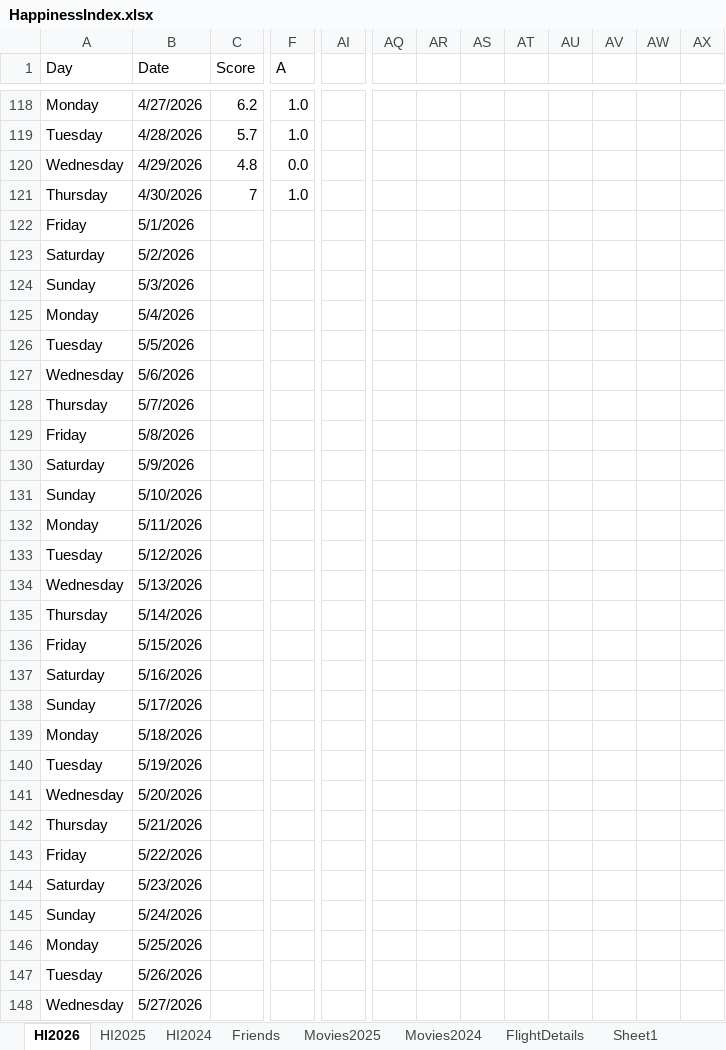
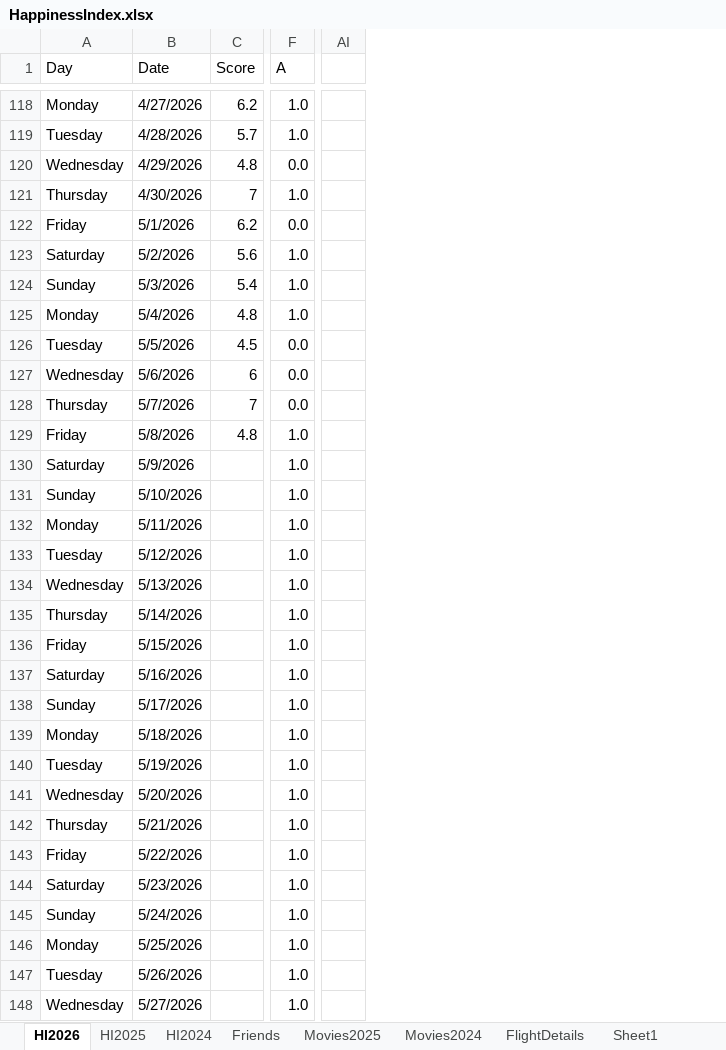
Before and after one commit to Abhinav-1708/Happiness-Index, an Excel workbook: HappinessIndex.xlsx, sheet HI2026, drawn as a sheet; only a part is shown, gaps mark what is left out; values as stored, in another font and other column widths than the file's, no cell formats; charts and pictures and conditional formats not drawn; removed rows and columns are numbered as before the commit, all else as after; the diff covers the shown part only; the diff names each change by its address in the sheet, - before the commit and + after, or states it on an @@ line.

```diff
--- a/HappinessIndex.xlsx (sheet HI2026)
+++ b/HappinessIndex.xlsx (sheet HI2026)
-column AI, empty
+column AI, empty
-column AQ, empty
-column AR, empty
-column AS, empty
-column AT, empty
-column AU, empty
-column AV, empty
-column AW, empty
-column AX, empty
-C122 (Score): (empty)
+C122 (Score): 6.2
-F122 (A): (empty)
+F122 (A): 0.0
-C123 (Score): (empty)
+C123 (Score): 5.6
-F123:F125 (A): (empty)
+F123:F125 (A): 1.0
-C124 (Score): (empty)
+C124 (Score): 5.4
-C125 (Score): (empty)
+C125 (Score): 4.8
-C126 (Score): (empty)
+C126 (Score): 4.5
-F126:F128 (A): (empty)
+F126:F128 (A): 0.0
-C127 (Score): (empty)
+C127 (Score): 6
-C128 (Score): (empty)
+C128 (Score): 7
-C129 (Score): (empty)
+C129 (Score): 4.8
-F129:F148 (A): (empty)
+F129:F148 (A): 1.0
```
Also changed, not shown: 5 removed columns, 35 edited cells and merged cells elsewhere in this sheet, sheet Movies2025, cell formats, formulas that keep their value, charts or pictures.
